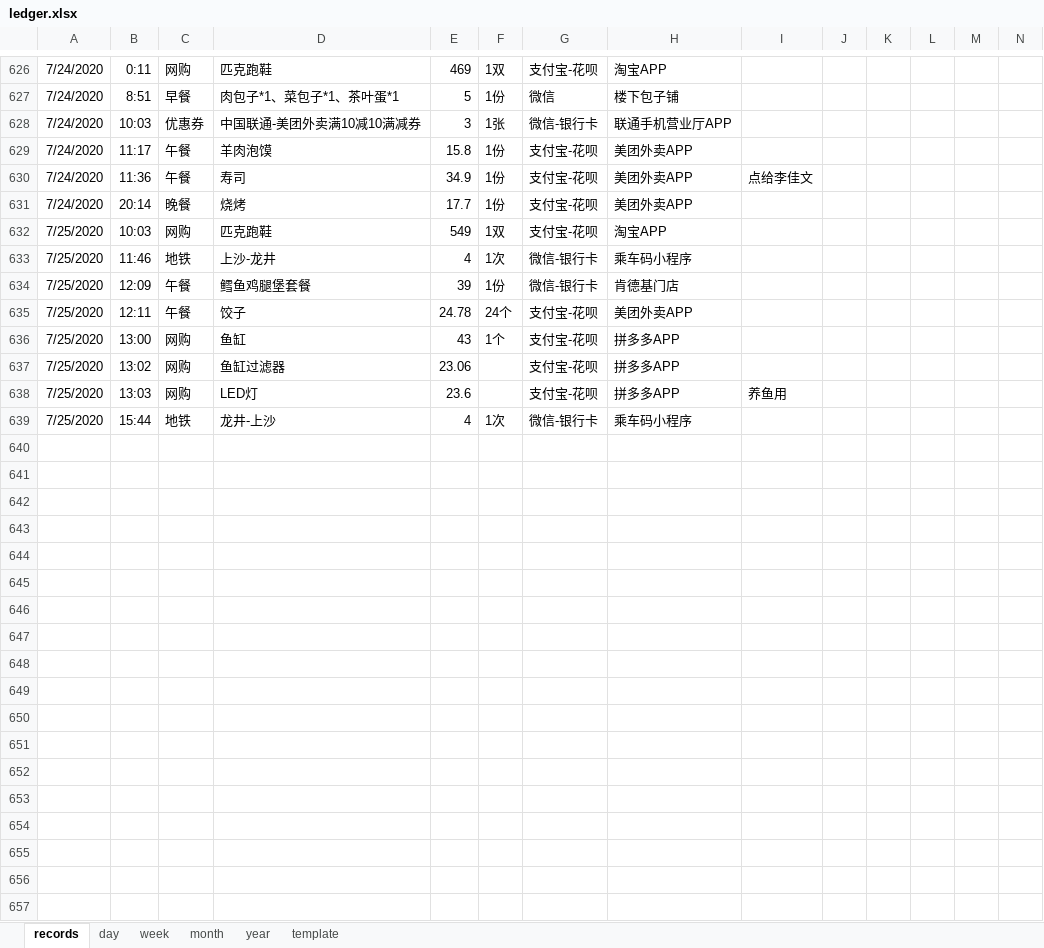
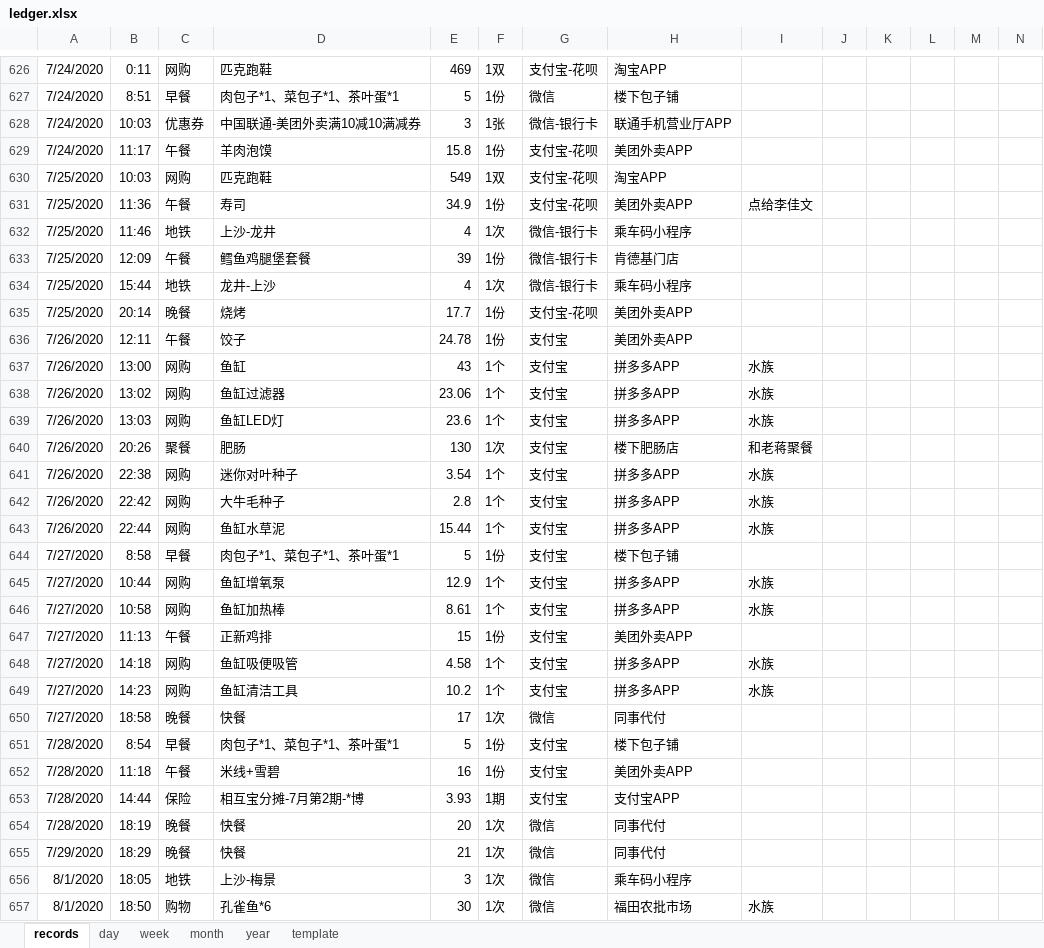
Before and after one commit to Gzhennaxia/Gzhennaxia.github.io, an Excel workbook: source/excel/ledger.xlsx, sheet records, drawn as a sheet; only a part is shown, gaps mark what is left out; values as stored, in another font and other column widths than the file's, no borders; table styles not drawn; removed rows and columns are numbered as before the commit, all else as after; rows hold the shown columns only; the diff covers the shown part only; the diff names each change by its address in the sheet, - before the commit and + after, or states it on an @@ line.

```diff
--- a/source/excel/ledger.xlsx (sheet records)
+++ b/source/excel/ledger.xlsx (sheet records)
-row 630: 7/24/2020 | 11:36 | 午餐 | 寿司 | 34.9 | 1份 | 支付宝-花呗 | 美团外卖APP | 点给李佳文
-row 631: 7/24/2020 | 20:14 | 晚餐 | 烧烤 | 17.7 | 1份 | 支付宝-花呗 | 美团外卖APP
+row 631: 7/25/2020 | 11:36 | 午餐 | 寿司 | 34.9 | 1份 | 支付宝-花呗 | 美团外卖APP | 点给李佳文
-row 635: 7/25/2020 | 12:11 | 午餐 | 饺子 | 24.78 | 24个 | 支付宝-花呗 | 美团外卖APP
-row 636: 7/25/2020 | 13:00 | 网购 | 鱼缸 | 43 | 1个 | 支付宝-花呗 | 拼多多APP
-row 637: 7/25/2020 | 13:02 | 网购 | 鱼缸过滤器 | 23.06 |  | 支付宝-花呗 | 拼多多APP
-row 638: 7/25/2020 | 13:03 | 网购 | LED灯 | 23.6 |  | 支付宝-花呗 | 拼多多APP | 养鱼用
+row 635: 7/25/2020 | 20:14 | 晚餐 | 烧烤 | 17.7 | 1份 | 支付宝-花呗 | 美团外卖APP
+row 636: 7/26/2020 | 12:11 | 午餐 | 饺子 | 24.78 | 1份 | 支付宝 | 美团外卖APP
+row 637: 7/26/2020 | 13:00 | 网购 | 鱼缸 | 43 | 1个 | 支付宝 | 拼多多APP | 水族
+row 638: 7/26/2020 | 13:02 | 网购 | 鱼缸过滤器 | 23.06 | 1个 | 支付宝 | 拼多多APP | 水族
+row 639: 7/26/2020 | 13:03 | 网购 | 鱼缸LED灯 | 23.6 | 1个 | 支付宝 | 拼多多APP | 水族
+row 640: 7/26/2020 | 20:26 | 聚餐 | 肥肠 | 130 | 1次 | 支付宝 | 楼下肥肠店 | 和老蒋聚餐
+row 641: 7/26/2020 | 22:38 | 网购 | 迷你对叶种子 | 3.54 | 1个 | 支付宝 | 拼多多APP | 水族
+row 642: 7/26/2020 | 22:42 | 网购 | 大牛毛种子 | 2.8 | 1个 | 支付宝 | 拼多多APP | 水族
+row 643: 7/26/2020 | 22:44 | 网购 | 鱼缸水草泥 | 15.44 | 1个 | 支付宝 | 拼多多APP | 水族
+row 644: 7/27/2020 | 8:58 | 早餐 | 肉包子*1、菜包子*1、茶叶蛋*1 | 5 | 1份 | 支付宝 | 楼下包子铺
+row 645: 7/27/2020 | 10:44 | 网购 | 鱼缸增氧泵 | 12.9 | 1个 | 支付宝 | 拼多多APP | 水族
+row 646: 7/27/2020 | 10:58 | 网购 | 鱼缸加热棒 | 8.61 | 1个 | 支付宝 | 拼多多APP | 水族
+row 647: 7/27/2020 | 11:13 | 午餐 | 正新鸡排 | 15 | 1份 | 支付宝 | 美团外卖APP
+row 648: 7/27/2020 | 14:18 | 网购 | 鱼缸吸便吸管 | 4.58 | 1个 | 支付宝 | 拼多多APP | 水族
+row 649: 7/27/2020 | 14:23 | 网购 | 鱼缸清洁工具 | 10.2 | 1个 | 支付宝 | 拼多多APP | 水族
+row 650: 7/27/2020 | 18:58 | 晚餐 | 快餐 | 17 | 1次 | 微信 | 同事代付
+row 651: 7/28/2020 | 8:54 | 早餐 | 肉包子*1、菜包子*1、茶叶蛋*1 | 5 | 1份 | 支付宝 | 楼下包子铺
+row 652: 7/28/2020 | 11:18 | 午餐 | 米线+雪碧 | 16 | 1份 | 支付宝 | 美团外卖APP
+row 653: 7/28/2020 | 14:44 | 保险 | 相互宝分摊-7月第2期-*博 | 3.93 | 1期 | 支付宝 | 支付宝APP
+row 654: 7/28/2020 | 18:19 | 晚餐 | 快餐 | 20 | 1次 | 微信 | 同事代付
+row 655: 7/29/2020 | 18:29 | 晚餐 | 快餐 | 21 | 1次 | 微信 | 同事代付
+row 656: 8/1/2020 | 18:05 | 地铁 | 上沙-梅景 | 3 | 1次 | 微信 | 乘车码小程序
+row 657: 8/1/2020 | 18:50 | 购物 | 孔雀鱼*6 | 30 | 1次 | 微信 | 福田农批市场 | 水族
```
Also changed, not shown: 26 added rows elsewhere in this sheet, formulas that keep their value, source/excel/Abstinence.xlsx.
